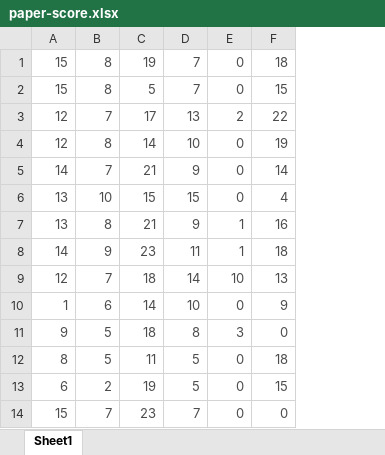
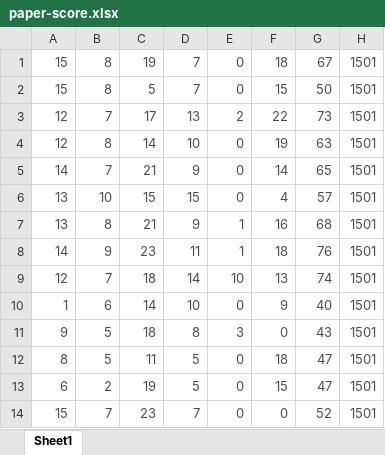
Before and after one commit to project-ritter/g-d, an Excel workbook: server/shell/paper-score.xlsx, sheet Sheet1, drawn as a sheet; only a part is shown; values as stored, in another font and other column widths than the file's, no borders; the diff names each change by its address in the sheet, - before the commit and + after, or states it on an @@ line.

Commit message:
modify paper score model

```diff
--- a/server/shell/paper-score.xlsx (sheet Sheet1)
+++ b/server/shell/paper-score.xlsx (sheet Sheet1)
+column G, rows 1-14: 67 | 50 | 73 | 63 | 65 | 57 | 68 | 76 | 74 | 40 | 43 | 47 | 47 | 52
+column H, rows 1-14: all 1501
```
Also changed, not shown: 2 other files.
